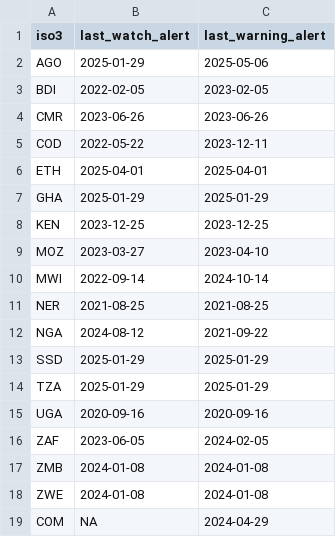
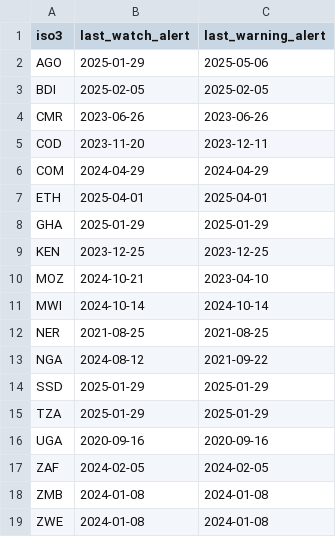
Before and after one commit to OCHA-DAP/ds-afro-cholera, a CSV file: monitoring/last_alerts.csv, drawn as a sheet.

```diff
--- a/monitoring/last_alerts.csv
+++ b/monitoring/last_alerts.csv
@@ -2,5 +2,6 @@ iso3,last_watch_alert,last_warning_alert
 AGO,2025-01-29,2025-05-06
-BDI,2022-02-05,2023-02-05
+BDI,2025-02-05,2025-02-05
 CMR,2023-06-26,2023-06-26
-COD,2022-05-22,2023-12-11
+COD,2023-11-20,2023-12-11
+COM,2024-04-29,2024-04-29
 ETH,2025-04-01,2025-04-01
@@ -8,4 +9,4 @@ GHA,2025-01-29,2025-01-29
 KEN,2023-12-25,2023-12-25
-MOZ,2023-03-27,2023-04-10
-MWI,2022-09-14,2024-10-14
+MOZ,2024-10-21,2023-04-10
+MWI,2024-10-14,2024-10-14
 NER,2021-08-25,2021-08-25
@@ -15,5 +16,4 @@ TZA,2025-01-29,2025-01-29
 UGA,2020-09-16,2020-09-16
-ZAF,2023-06-05,2024-02-05
+ZAF,2024-02-05,2024-02-05
 ZMB,2024-01-08,2024-01-08
 ZWE,2024-01-08,2024-01-08
-COM,NA,2024-04-29
```
